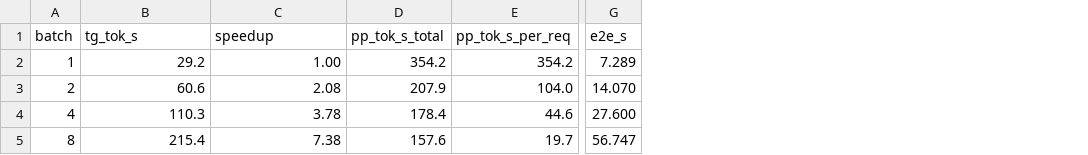
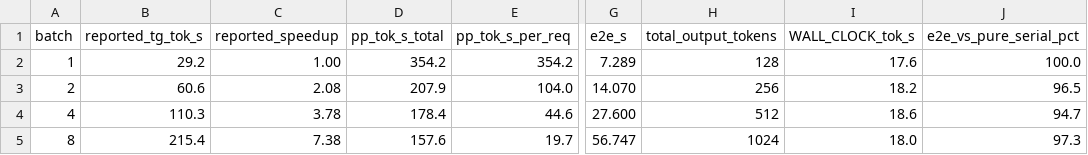
Before and after one commit to guruswami-ai/mlx-benchmarks, a CSV file: results/deepseek-v4.1-flash/continuous-batching-20260912.csv, drawn as a sheet; only a part is shown, gaps mark what is left out; the diff names each change by its address in the sheet, - before the commit and + after, or states it on an @@ line.

```diff
--- a/results/deepseek-v4.1-flash/continuous-batching-20260912.csv
+++ b/results/deepseek-v4.1-flash/continuous-batching-20260912.csv
+column H (total_output_tokens), rows 2-5: 128 | 256 | 512 | 1024
+column I (WALL_CLOCK_tok_s), rows 2-5: 17.6 | 18.2 | 18.6 | 18.0
+column J (e2e_vs_pure_serial_pct), rows 2-5: 100.0 | 96.5 | 94.7 | 97.3
-B1: tg_tok_s
+B1: reported_tg_tok_s
-C1: speedup
+C1: reported_speedup
```
Also changed, not shown: 1 other file.
